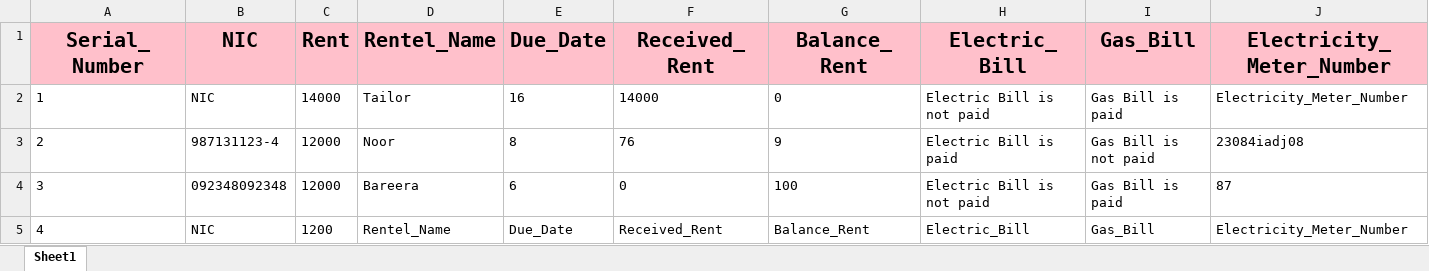
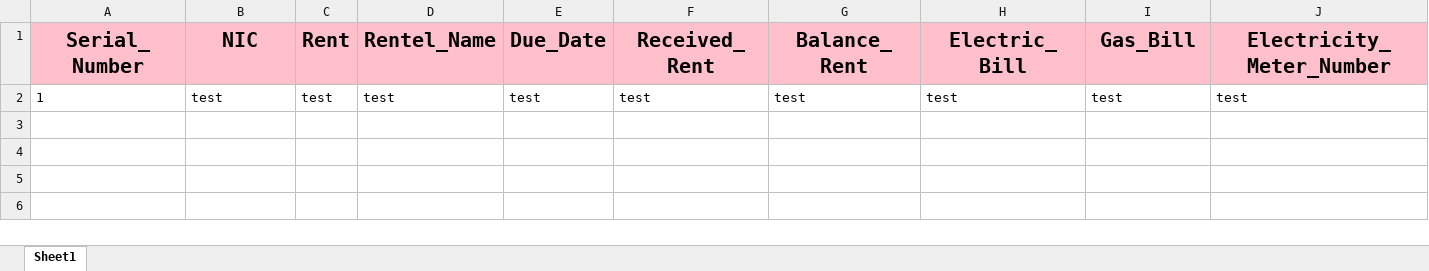
Before and after one commit to BLACKZEESHx/Rent-Recorder, an Excel workbook: RentData.xlsx, sheet Sheet1, drawn as a sheet; only a part is shown; values as stored, in another font and other column widths than the file's, no borders; removed rows and columns are numbered as before the commit, all else as after; rows hold the shown columns only; the diff names each change by its address in the sheet, - before the commit and + after, or states it on an @@ line.

```diff
--- a/RentData.xlsx (sheet Sheet1)
+++ b/RentData.xlsx (sheet Sheet1)
-row 2: 1 | NIC | 14000 | Tailor | 16 | 14000 | 0 | Electric Bill is not paid | Gas Bill is paid | Electricity_Meter_Number
-row 3: 2 | 987131123-4 | 12000 | Noor | 8 | 76 | 9 | Electric Bill is paid | Gas Bill is not paid | 23084iadj08
-row 4: 3 | 092348092348 | 12000 | Bareera | 6 | 0 | 100 | Electric Bill is not paid | Gas Bill is paid | 87
-row 5: 4 | NIC | 1200 | Rentel_Name | Due_Date | Received_Rent | Balance_Rent | Electric_Bill | Gas_Bill | Electricity_Meter_Number
+row 2: 1 | test | test | test | test | test | test | test | test | test
```
Also changed, not shown: 6 other files.
